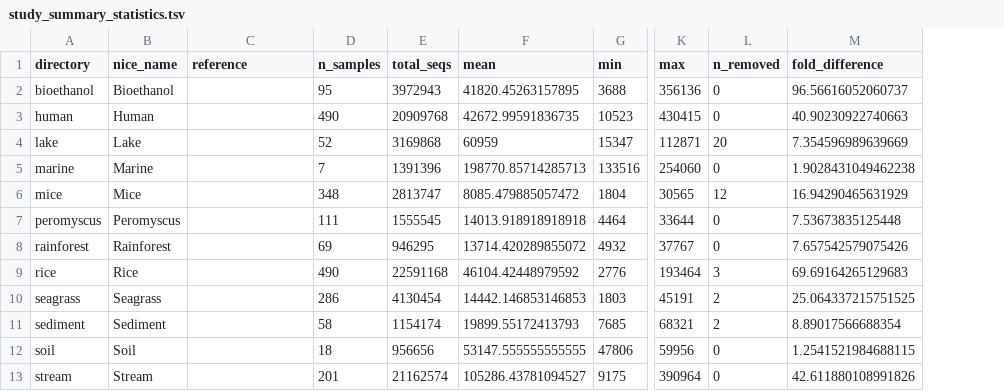
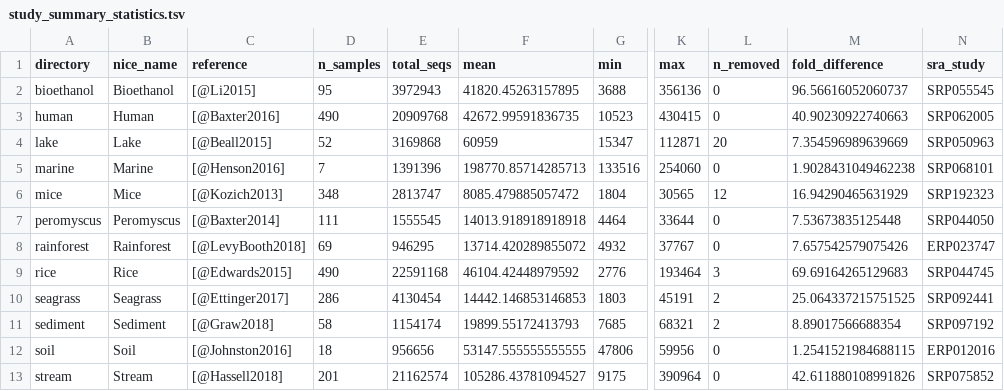
Before and after one commit to SchlossLab/Schloss_Singletons_XXXXX_2023, a TSV file: data/process/study_summary_statistics.tsv, drawn as a sheet; only a part is shown, gaps mark what is left out; the diff names each change by its address in the sheet, - before the commit and + after, or states it on an @@ line.

Commit message:
Incorporate citations into Table 1

```diff
--- a/data/process/study_summary_statistics.tsv
+++ b/data/process/study_summary_statistics.tsv
+column N (sra_study), rows 2-13: SRP055545 | SRP062005 | SRP050963 | SRP068101 | SRP192323 | SRP044050 | ERP023747 | SRP044745 | SRP092441 | SRP097192 | ERP012016 | SRP075852
-C2 (reference): (empty)
+C2 (reference): [@Li2015]
-C3 (reference): (empty)
+C3 (reference): [@Baxter2016]
-C4 (reference): (empty)
+C4 (reference): [@Beall2015]
-C5 (reference): (empty)
+C5 (reference): [@Henson2016]
-C6 (reference): (empty)
+C6 (reference): [@Kozich2013]
-C7 (reference): (empty)
+C7 (reference): [@Baxter2014]
-C8 (reference): (empty)
+C8 (reference): [@LevyBooth2018]
-C9 (reference): (empty)
+C9 (reference): [@Edwards2015]
-C10 (reference): (empty)
+C10 (reference): [@Ettinger2017]
-C11 (reference): (empty)
+C11 (reference): [@Graw2018]
-C12 (reference): (empty)
+C12 (reference): [@Johnston2016]
-C13 (reference): (empty)
+C13 (reference): [@Hassell2018]
```
Also changed, not shown: 8 other files.
